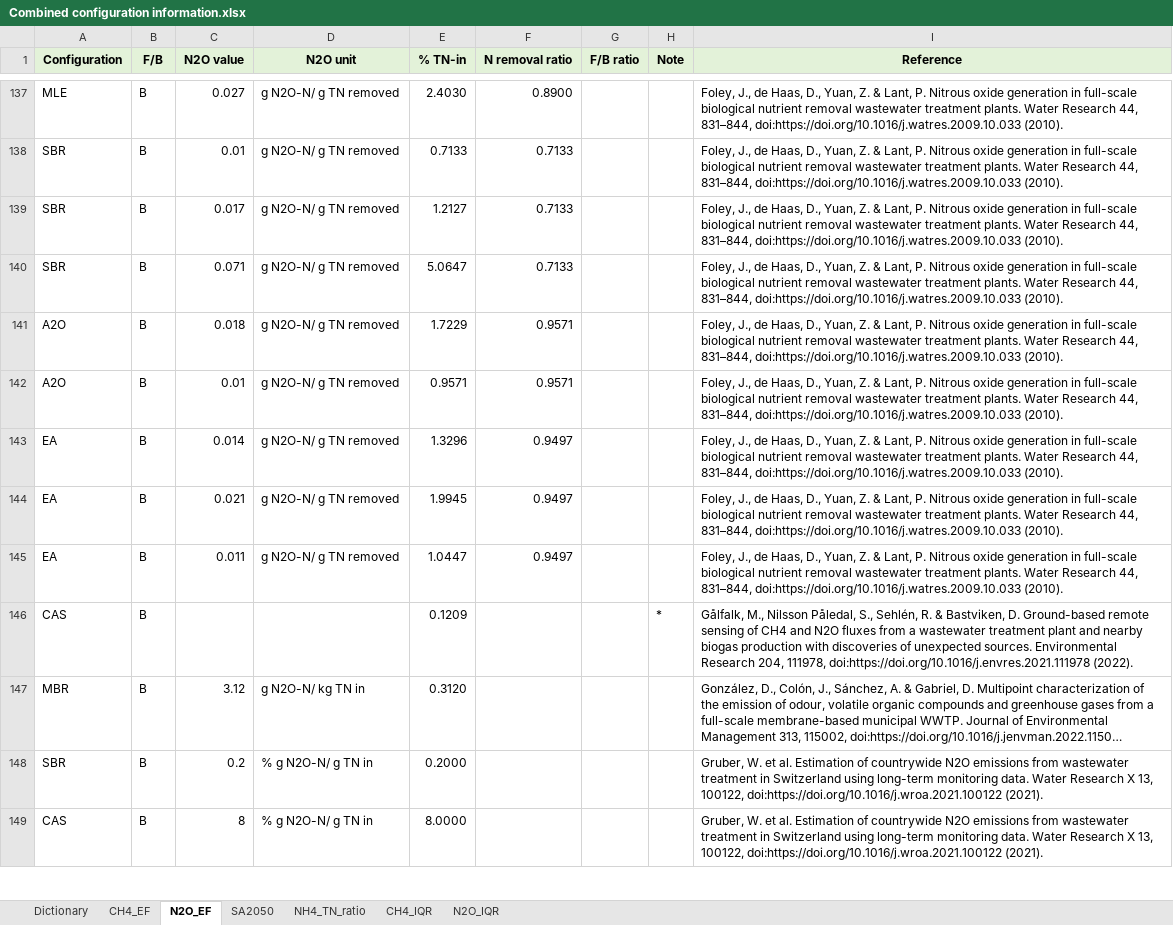
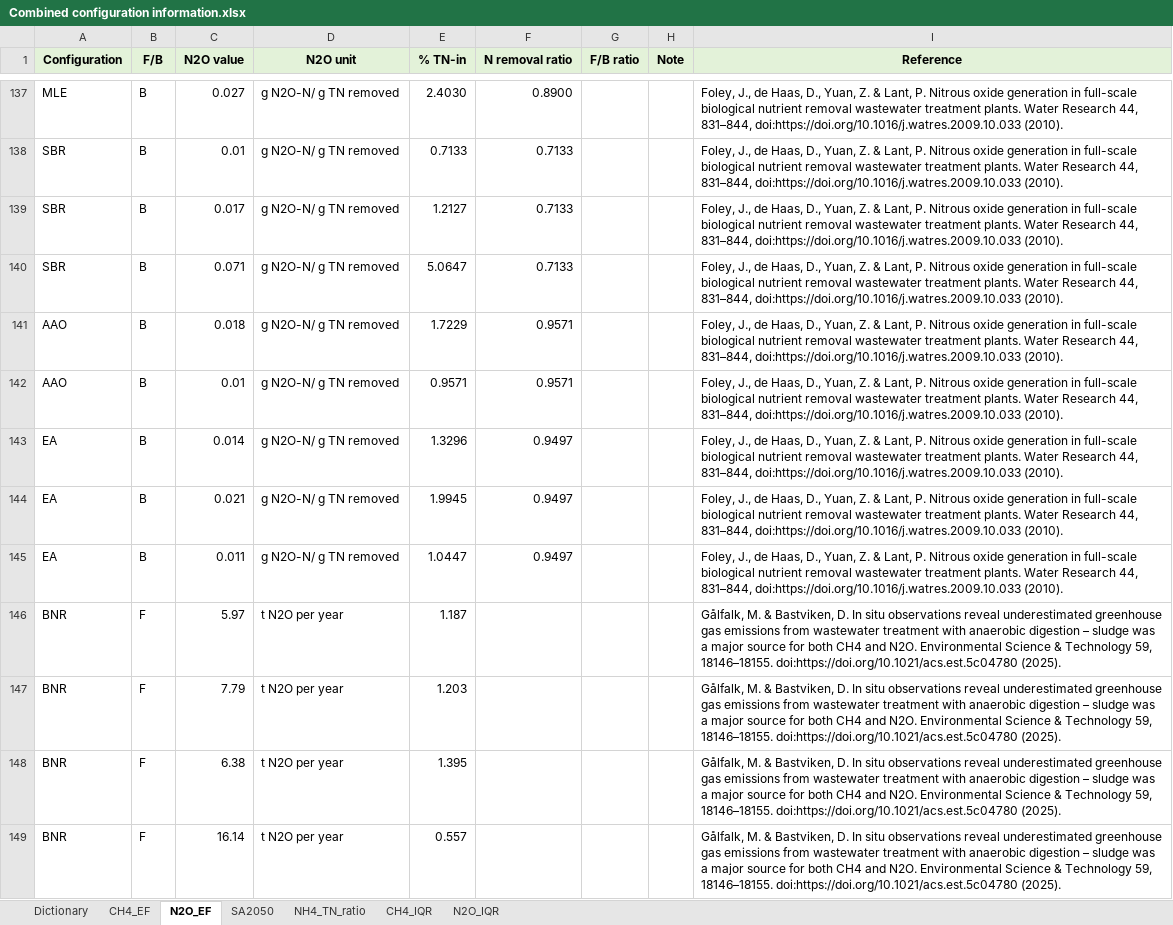
Before and after one commit to QixiangZ/Global-WWTP-GHG-accounting, an Excel workbook: Datasets accompany/Combined configuration information.xlsx, sheet N2O_EF, drawn as a sheet; only a part is shown, gaps mark what is left out; the shorter side is filled out with more unchanged rows; long unchanged cells end in …; values as stored, in another font and other column widths than the file's, no borders; the diff covers the shown part only; the diff names each change by its address in the sheet, - before the commit and + after, or states it on an @@ line.

```diff
--- a/Datasets accompany/Combined configuration information.xlsx (sheet N2O_EF)
+++ b/Datasets accompany/Combined configuration information.xlsx (sheet N2O_EF)
-A141:A142 (Configuration): A2O
+A141:A142 (Configuration): AAO
+row 146: BNR | F | 5.97 | t N2O per year | 1.187 |  |  |  | Gålfalk, M. & Bastviken, D. In situ observations reveal underestimated greenhouse gas emissions from wastewater treatment with anaerobic digestion – sludge was a major source for both CH4 and N2O. Environmental Science & Technology 59, 18146–18155. doi:https://doi.org/10.1021/acs.est.5c04780 (2025).
+row 147: BNR | F | 7.79 | t N2O per year | 1.203 |  |  |  | Gålfalk, M. & Bastviken, D. In situ observations reveal underestimated greenhouse gas emissions from wastewater treatment with anaerobic digestion – sludge was a major source for both CH4 and N2O. Environmental Science & Technology 59, 18146–18155. doi:https://doi.org/10.1021/acs.est.5c04780 (2025).
+row 148: BNR | F | 6.38 | t N2O per year | 1.395 |  |  |  | Gålfalk, M. & Bastviken, D. In situ observations reveal underestimated greenhouse gas emissions from wastewater treatment with anaerobic digestion – sludge was a major source for both CH4 and N2O. Environmental Science & Technology 59, 18146–18155. doi:https://doi.org/10.1021/acs.est.5c04780 (2025).
+row 149: BNR | F | 16.14 | t N2O per year | 0.557 |  |  |  | Gålfalk, M. & Bastviken, D. In situ observations reveal underestimated greenhouse gas emissions from wastewater treatment with anaerobic digestion – sludge was a major source for both CH4 and N2O. Environmental Science & Technology 59, 18146–18155. doi:https://doi.org/10.1021/acs.est.5c04780 (2025).
```
Also changed, not shown: 10 added rows, 1 removed row and 99 edited cells elsewhere in this sheet, sheet N2O_IQR, sheet CH4_IQR, sheet CH4_EF, sheet Dictionary, formulas that keep their value.
